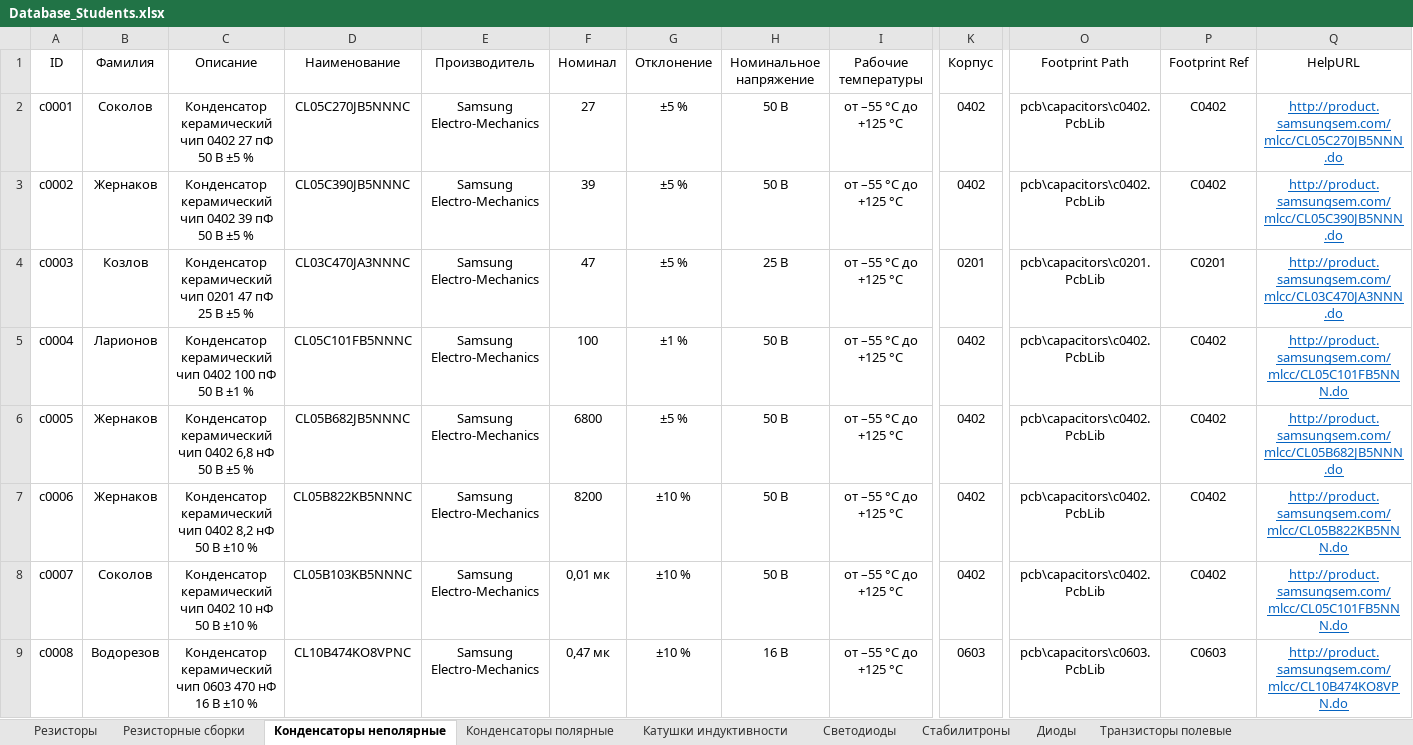
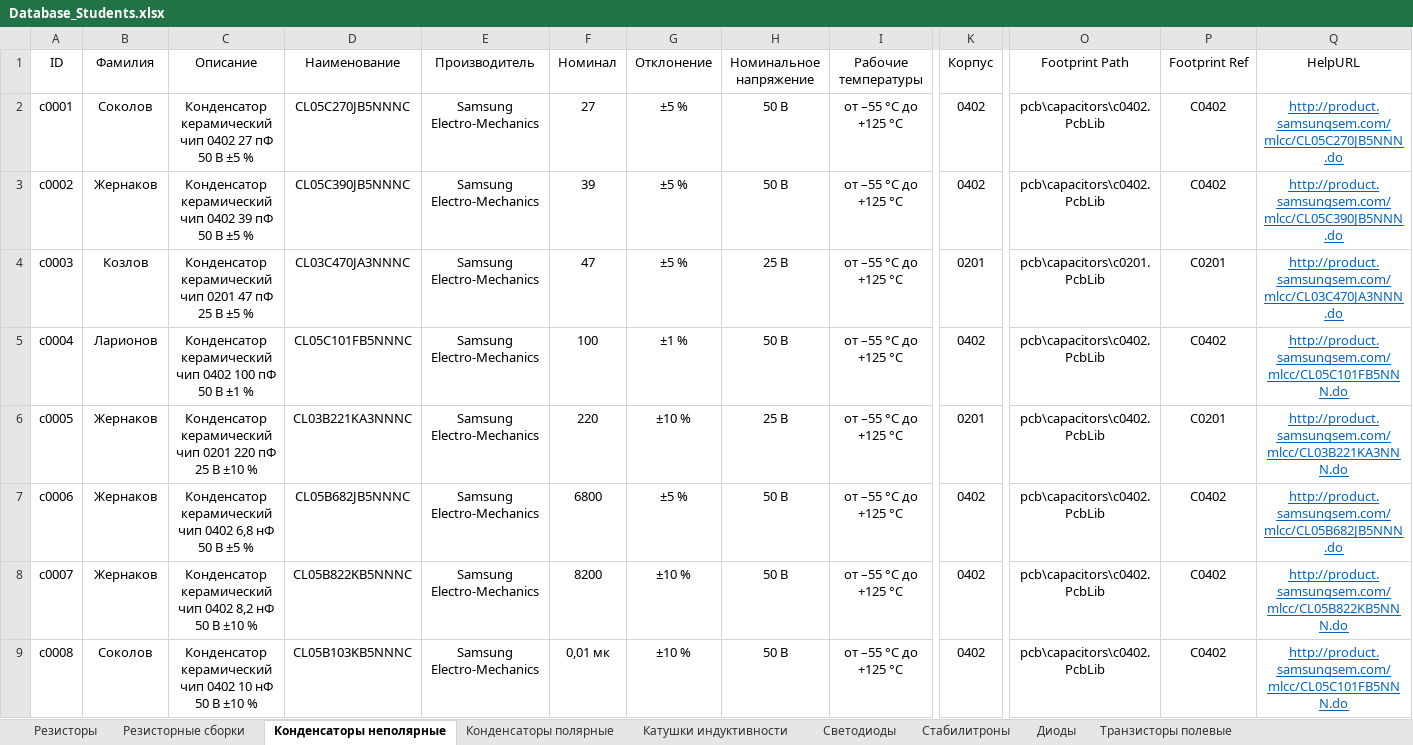
Before and after one commit to TonyCooT/Altium_BEng, an Excel workbook: library/Database_Students.xlsx, sheet Конденсаторы неполярные, drawn as a sheet; only a part is shown, gaps mark what is left out; values as stored, in another font and other column widths than the file's, no borders; the diff covers the shown part only; the diff names each change by its address in the sheet, - before the commit and + after, or states it on an @@ line.

Commit message:
добавил кондер на 220 пФ

```diff
--- a/library/Database_Students.xlsx (sheet Конденсаторы неполярные)
+++ b/library/Database_Students.xlsx (sheet Конденсаторы неполярные)
-C6 (Описание): …керамический чип 0402 6,8 нФ 50 В ±5 %
+C6 (Описание): …керамический чип 0201 220 пФ 25 В ±10 %
-D6 (Наименование): CL05B682JB5NNNC
+D6 (Наименование): CL03B221KA3NNNC
-F6 (Номинал): 6800
+F6 (Номинал): 220
-G6 (Отклонение): ±5 %
+G6 (Отклонение): ±10 %
-H6 (Номинальное напряжение): 50 В
+H6 (Номинальное напряжение): 25 В
-K6 (Корпус): 0402
+K6 (Корпус): 0201
-P6 (Footprint Ref): C0402
+P6 (Footprint Ref): C0201
-Q6 (HelpURL): http://product.samsungsem.com/mlcc/CL05B682JB5NNN.do
+Q6 (HelpURL): http://product.samsungsem.com/mlcc/CL03B221KA3NNN.do
-C7 (Описание): …чип 0402 8,2 нФ 50 В ±10 %
+C7 (Описание): …чип 0402 6,8 нФ 50 В ±5 %
-D7 (Наименование): CL05B822KB5NNNC
+D7 (Наименование): CL05B682JB5NNNC
-F7 (Номинал): 8200
+F7 (Номинал): 6800
-G7 (Отклонение): ±10 %
+G7 (Отклонение): ±5 %
-Q7 (HelpURL): http://product.samsungsem.com/mlcc/CL05B822KB5NNN.do
+Q7 (HelpURL): http://product.samsungsem.com/mlcc/CL05B682JB5NNN.do
-B8 (Фамилия): Соколов
+B8 (Фамилия): Жернаков
-C8 (Описание): …чип 0402 10 нФ 50…
+C8 (Описание): …чип 0402 8,2 нФ 50…
-D8 (Наименование): CL05B103KB5NNNC
+D8 (Наименование): CL05B822KB5NNNC
-F8 (Номинал): 0,01 мк
+F8 (Номинал): 8200
-Q8 (HelpURL): http://product.samsungsem.com/mlcc/CL05C101FB5NNN.do
+Q8 (HelpURL): http://product.samsungsem.com/mlcc/CL05B822KB5NNN.do
-B9 (Фамилия): Водорезов
+B9 (Фамилия): Соколов
-C9 (Описание): …керамический чип 0603 470 нФ 16 В ±10…
+C9 (Описание): …керамический чип 0402 10 нФ 50 В ±10…
-D9 (Наименование): CL10B474KO8VPNC
+D9 (Наименование): CL05B103KB5NNNC
-F9 (Номинал): 0,47 мк
+F9 (Номинал): 0,01 мк
-H9 (Номинальное напряжение): 16 В
+H9 (Номинальное напряжение): 50 В
-K9 (Корпус): 0603
+K9 (Корпус): 0402
-O9 (Footprint Path): pcb\capacitors\c0603.PcbLib
+O9 (Footprint Path): pcb\capacitors\c0402.PcbLib
-P9 (Footprint Ref): C0603
+P9 (Footprint Ref): C0402
-Q9 (HelpURL): http://product.samsungsem.com/mlcc/CL10B474KO8VPN.do
+Q9 (HelpURL): http://product.samsungsem.com/mlcc/CL05C101FB5NNN.do
```
Also changed, not shown: 1 added row and 1020 edited cells elsewhere in this sheet.
